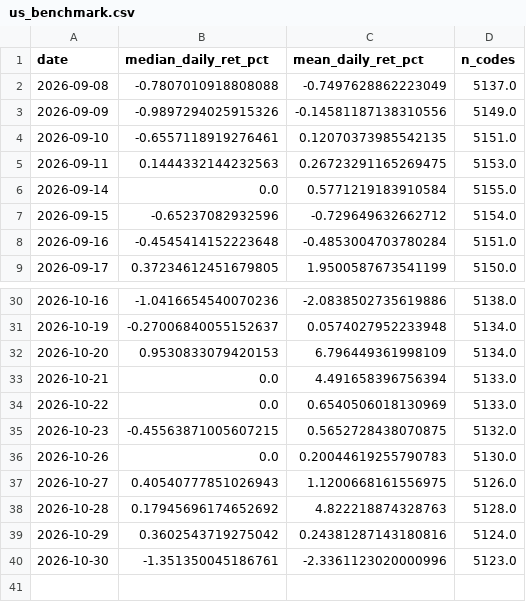
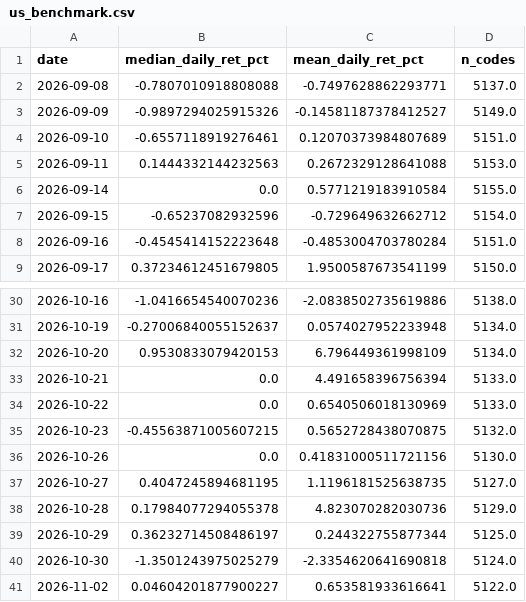
Before and after one commit to yuzy99/hk-rebound-screener, a CSV file: data/ledger/us_benchmark.csv, drawn as a sheet; only a part is shown, gaps mark what is left out.

```diff
--- a/data/ledger/us_benchmark.csv
+++ b/data/ledger/us_benchmark.csv
@@ -1,6 +1,6 @@
 date,median_daily_ret_pct,mean_daily_ret_pct,n_codes
-2026-09-08,-0.7807010918808088,-0.7497628862223049,5137.0
-2026-09-09,-0.9897294025915326,-0.14581187138310556,5149.0
-2026-09-10,-0.6557118919276461,0.12070373985542135,5151.0
-2026-09-11,0.1444332144232563,0.26723291165269475,5153.0
+2026-09-08,-0.7807010918808088,-0.7497628862293771,5137.0
+2026-09-09,-0.9897294025915326,-0.14581187378412527,5149.0
+2026-09-10,-0.6557118919276461,0.12070373984807689,5151.0
+2026-09-11,0.1444332144232563,0.2672329128641088,5153.0
 2026-09-14,0.0,0.5771219183910584,5155.0
@@ -35,6 +35,7 @@
 2026-10-23,-0.45563871005607215,0.5652728438070875,5132.0
-2026-10-26,0.0,0.20044619255790783,5130.0
-2026-10-27,0.40540777851026943,1.1200668161556975,5126.0
-2026-10-28,0.17945696174652692,4.822218874328763,5128.0
-2026-10-29,0.3602543719275042,0.24381287143180816,5124.0
-2026-10-30,-1.351350045186761,-2.3361123020000996,5123.0
+2026-10-26,0.0,0.41831000511721156,5130.0
+2026-10-27,0.4047245894681195,1.1196181525638735,5127.0
+2026-10-28,0.17984077294055378,4.823070282030736,5129.0
+2026-10-29,0.36232714508486197,0.244322755877344,5125.0
+2026-10-30,-1.3501243975025279,-2.3354620641690818,5124.0
+2026-11-02,0.04604201877900227,0.653581933616641,5122.0
```
Also changed, not shown: 5 other files.
